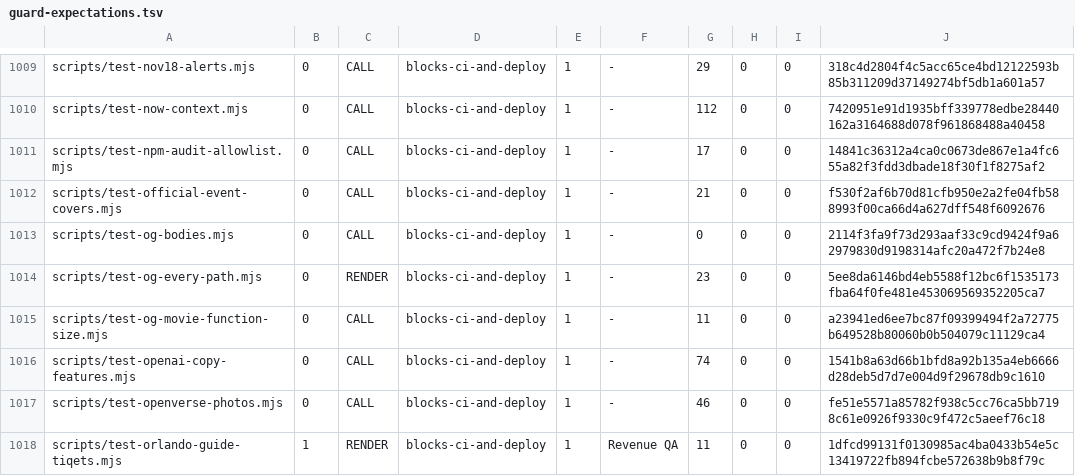
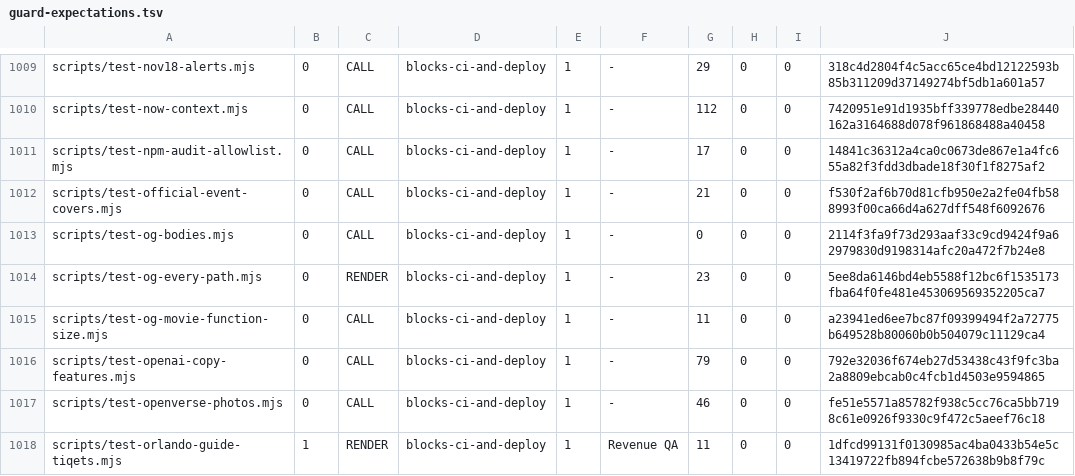
Before and after one commit to wallstreethyena/Wayfind, a TSV file: scripts/lib/guard-expectations.tsv, drawn as a sheet; only a part is shown, gaps mark what is left out.

```diff
--- a/scripts/lib/guard-expectations.tsv
+++ b/scripts/lib/guard-expectations.tsv
@@ -1015,3 +1015,3 @@ scripts/test-og-every-path.mjs	0	RENDER	blocks-ci-and-deploy	1	-	23	0	0	5ee8da61
 scripts/test-og-movie-function-size.mjs	0	CALL	blocks-ci-and-deploy	1	-	11	0	0	a23941ed6ee7bc87f09399494f2a72775b649528b80060b0b504079c11129ca4
-scripts/test-openai-copy-features.mjs	0	CALL	blocks-ci-and-deploy	1	-	74	0	0	1541b8a63d66b1bfd8a92b135a4eb6666d28deb5d7d7e004d9f29678db9c1610
+scripts/test-openai-copy-features.mjs	0	CALL	blocks-ci-and-deploy	1	-	79	0	0	792e32036f674eb27d53438c43f9fc3ba2a8809ebcab0c4fcb1d4503e9594865
 scripts/test-openverse-photos.mjs	0	CALL	blocks-ci-and-deploy	1	-	46	0	0	fe51e5571a85782f938c5cc76ca5bb7198c61e0926f9330c9f472c5aeef76c18
```
Also changed, not shown: 3 other files.
